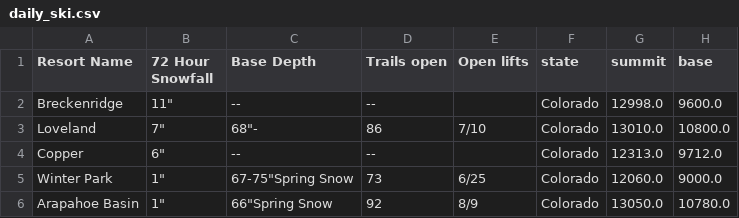
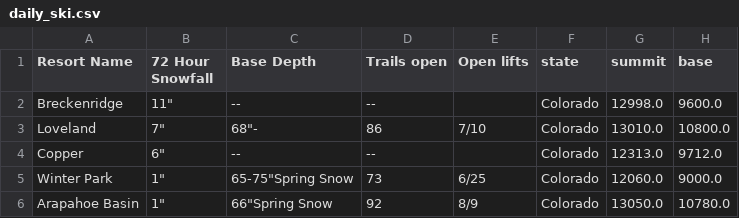
Before and after one commit to shayonkeating/schnarmap, a CSV file: frontend/schnar_map/public/data/daily_ski.csv, drawn as a sheet; only a part is shown; the diff names each change by its address in the sheet, - before the commit and + after, or states it on an @@ line.

```diff
--- a/frontend/schnar_map/public/data/daily_ski.csv
+++ b/frontend/schnar_map/public/data/daily_ski.csv
-C5 (Base Depth): 67-75"Spring Snow
+C5 (Base Depth): 65-75"Spring Snow
```
